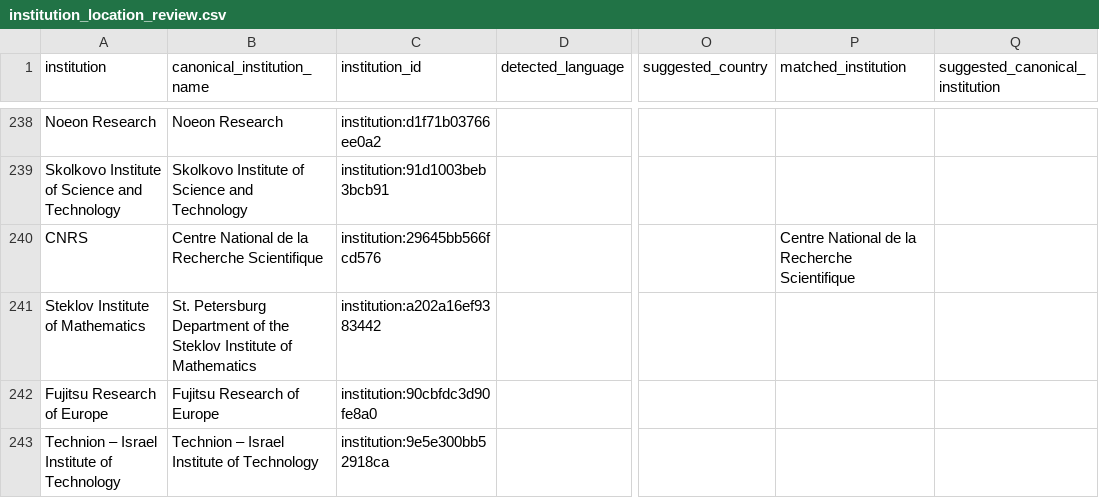
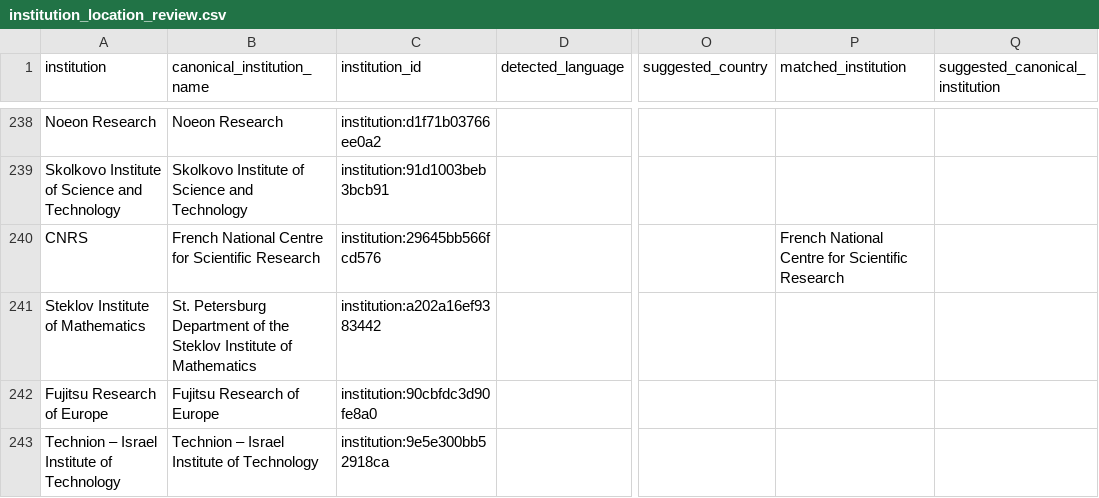
Before and after one commit to meiling-fdu/synthetic-image-research-map, a CSV file: data/curated/institution_location_review.csv, drawn as a sheet; only a part is shown, gaps mark what is left out; the diff covers the shown part only; the diff names each change by its address in the sheet, - before the commit and + after, or states it on an @@ line.

```diff
--- a/data/curated/institution_location_review.csv
+++ b/data/curated/institution_location_review.csv
-B240 (canonical_institution_name): Centre National de la Recherche Scientifique
+B240 (canonical_institution_name): French National Centre for Scientific Research
-P240 (matched_institution): Centre National de la Recherche Scientifique
+P240 (matched_institution): French National Centre for Scientific Research
```
Also changed, not shown: 6 edited cells elsewhere in this file, data/curated/author_institution_mappings.csv, data/curated/institution_aliases.csv, 9 other files.
